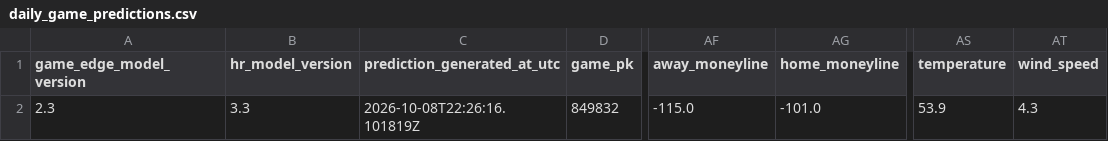
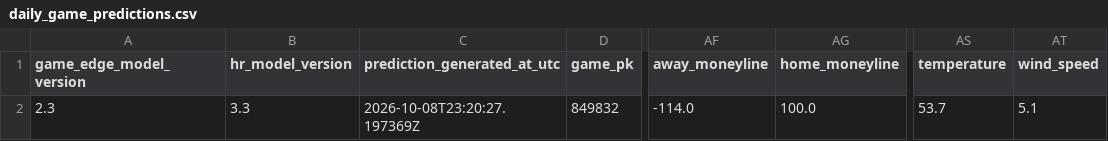
Before and after one commit to SSpeterson2b/launchpoint-hr, a CSV file: data/daily_game_predictions.csv, drawn as a sheet; only a part is shown, gaps mark what is left out; the diff names each change by its address in the sheet, - before the commit and + after, or states it on an @@ line.

Commit message:
Update public MLB Game Edge predictions

```diff
--- a/data/daily_game_predictions.csv
+++ b/data/daily_game_predictions.csv
-C2 (prediction_generated_at_utc): 2026-10-08T22:26:16.101819Z
+C2 (prediction_generated_at_utc): 2026-10-08T23:20:27.197369Z
-AF2 (away_moneyline): -115.0
+AF2 (away_moneyline): -114.0
-AG2 (home_moneyline): -101.0
+AG2 (home_moneyline): 100.0
-AS2 (temperature): 53.9
+AS2 (temperature): 53.7
-AT2 (wind_speed): 4.3
+AT2 (wind_speed): 5.1
```
